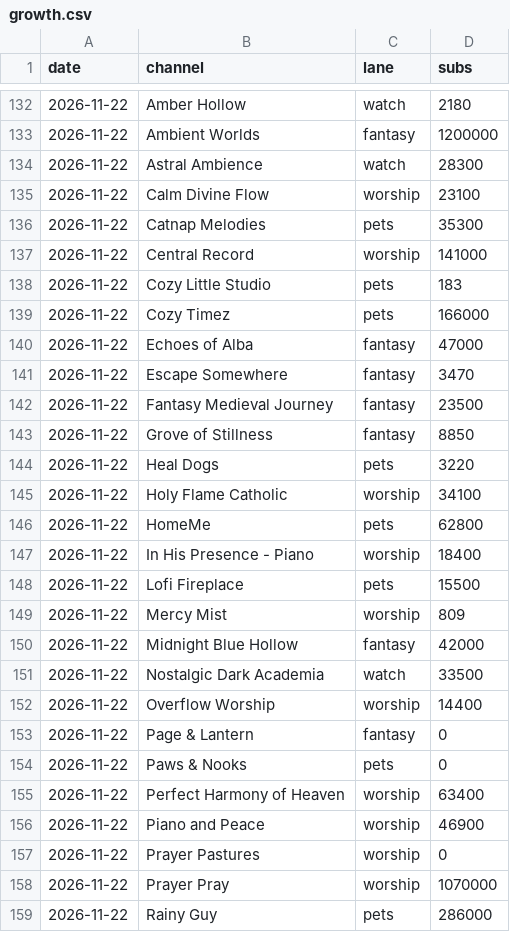
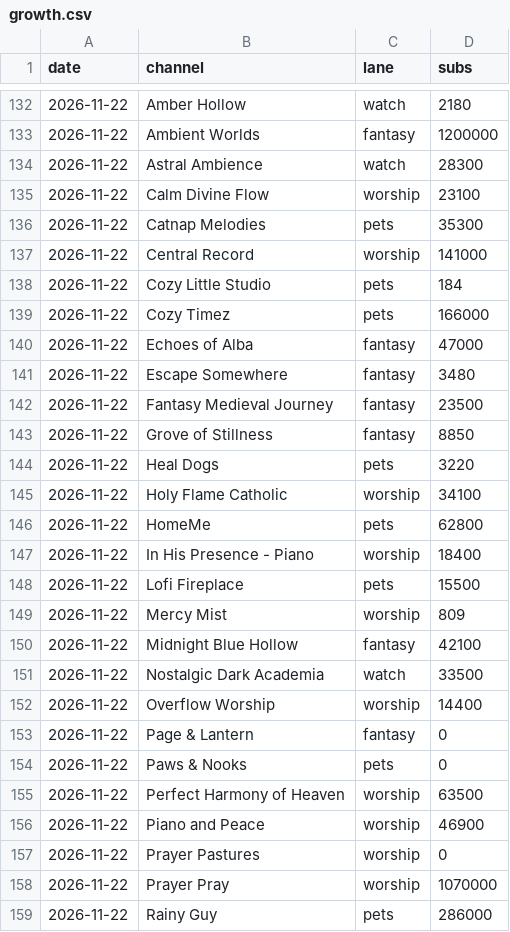
Before and after one commit to ashish91aggarwal-alt/AI, a CSV file: ambient-channels/dashboard/export/growth.csv, drawn as a sheet; only a part is shown, gaps mark what is left out.

```diff
--- a/ambient-channels/dashboard/export/growth.csv
+++ b/ambient-channels/dashboard/export/growth.csv
@@ -137,6 +137,6 @@ date,channel,lane,subs
 2026-11-22,Central Record,worship,141000
-2026-11-22,Cozy Little Studio,pets,183
+2026-11-22,Cozy Little Studio,pets,184
 2026-11-22,Cozy Timez,pets,166000
 2026-11-22,Echoes of Alba,fantasy,47000
-2026-11-22,Escape Somewhere,fantasy,3470
+2026-11-22,Escape Somewhere,fantasy,3480
 2026-11-22,Fantasy Medieval Journey,fantasy,23500
@@ -149,3 +149,3 @@ date,channel,lane,subs
 2026-11-22,Mercy Mist,worship,809
-2026-11-22,Midnight Blue Hollow,fantasy,42000
+2026-11-22,Midnight Blue Hollow,fantasy,42100
 2026-11-22,Nostalgic Dark Academia,watch,33500
@@ -154,3 +154,3 @@ date,channel,lane,subs
 2026-11-22,Paws & Nooks,pets,0
-2026-11-22,Perfect Harmony of Heaven,worship,63400
+2026-11-22,Perfect Harmony of Heaven,worship,63500
 2026-11-22,Piano and Peace,worship,46900
```
Also changed, not shown: ambient-channels/dashboard/export/channels.csv, ambient-channels/dashboard/export/own_video_history.csv, 16 other files.
